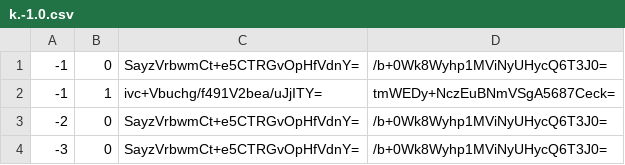
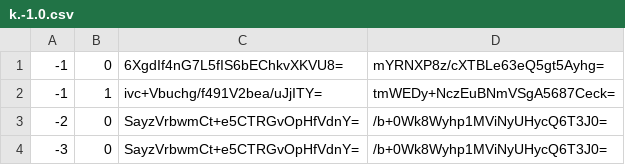
Before and after one commit to GrimCraftMaps/Escapism_Nether, a CSV file: tiles/zoom.-1/metadata/k.-1.0.csv, drawn as a sheet.

```diff
--- a/tiles/zoom.-1/metadata/k.-1.0.csv
+++ b/tiles/zoom.-1/metadata/k.-1.0.csv
@@ -1,2 +1,2 @@
--1,0,SayzVrbwmCt+e5CTRGvOpHfVdnY=,/b+0Wk8Wyhp1MViNyUHycQ6T3J0=
+-1,0,6XgdIf4nG7L5fIS6bEChkvXKVU8=,mYRNXP8z/cXTBLe63eQ5gt5Ayhg=
 -1,1,ivc+Vbuchg/f491V2bea/uJjITY=,tmWEDy+NczEuBNmVSgA5687Ceck=
```
Also changed, not shown: tiles/zoom.-1/metadata/k.-1.-1.csv, tiles/zoom.-1/metadata/k.0.-1.csv, 52 other files.
